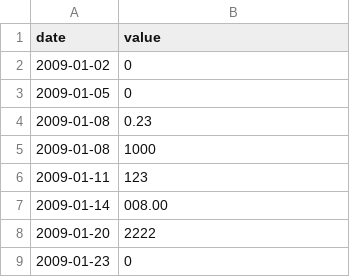
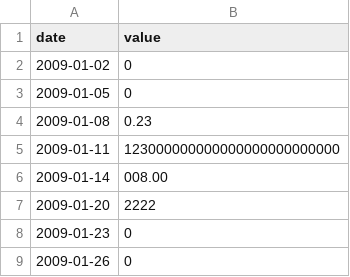
Before and after one commit to joel688/cpp-09, a CSV file: ex00/d2.csv, drawn as a sheet; only a part is shown; the shorter side is filled out with more unchanged rows.

```diff
--- a/ex00/d2.csv
+++ b/ex00/d2.csv
@@ -4,4 +4,3 @@ date | value
 2009-01-08 | 0.23
-2009-01-08 | 1000
-2009-01-11 | 123
+2009-01-11 | 123000000000000000000000000
 2009-01-14 | 008.00
```
Also changed, not shown: 6 other files.
